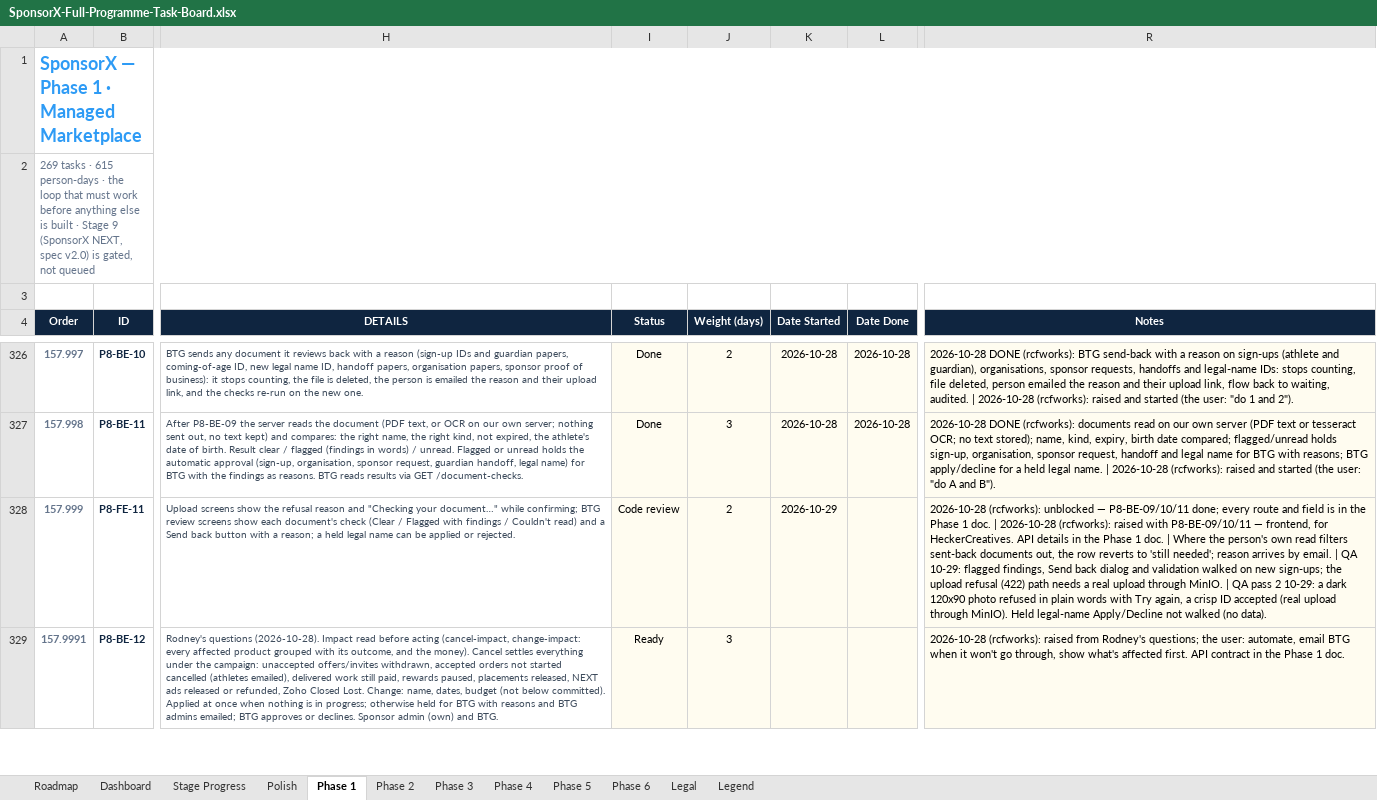
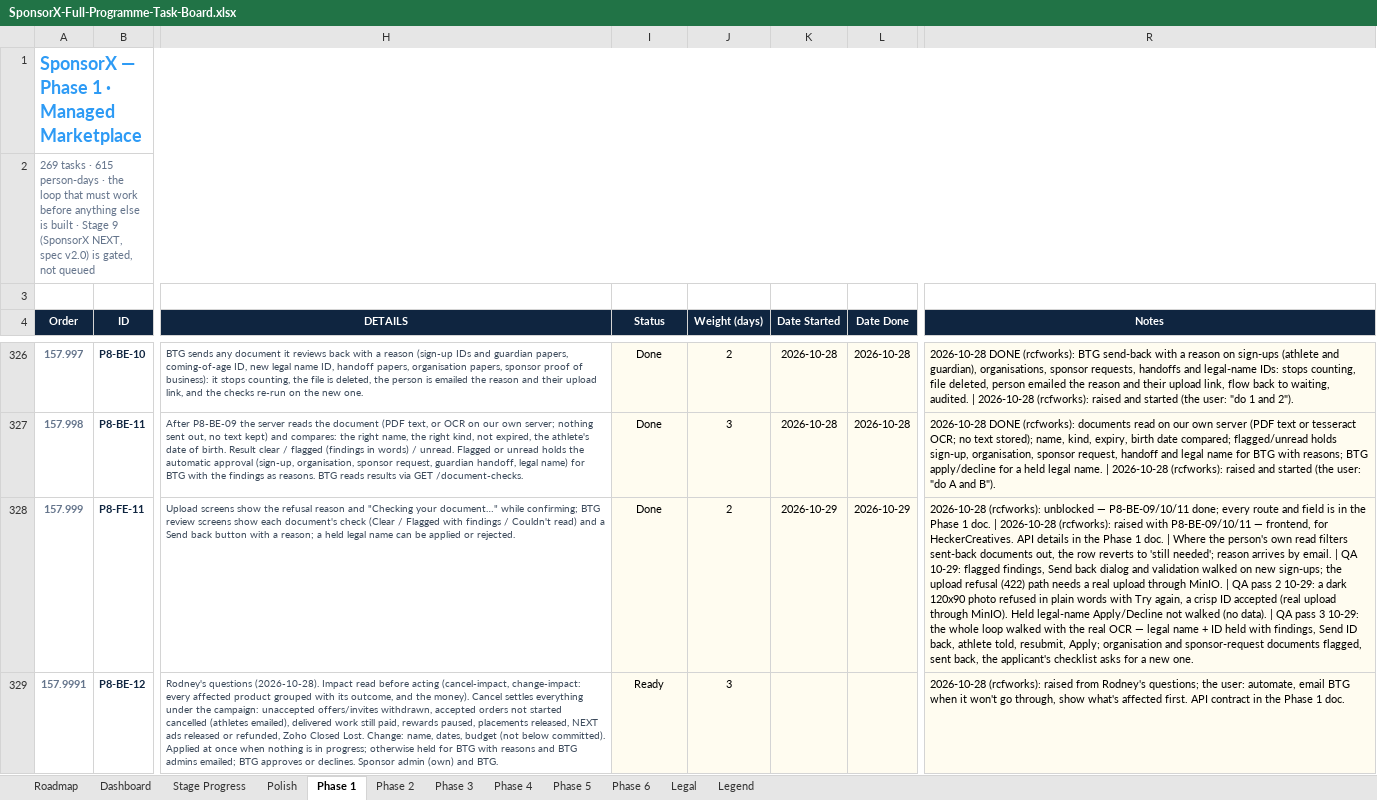
Before and after one commit to BTG-Sports/sponsorX_dev, an Excel workbook: Claude outputs/SponsorX-Full-Programme-Task-Board.xlsx, sheet Phase 1, drawn as a sheet; only a part is shown, gaps mark what is left out; values as stored, in another font and other column widths than the file's, no borders; conditional formats not drawn; the diff covers the shown part only; the diff names each change by its address in the sheet, - before the commit and + after, or states it on an @@ line.

```diff
--- a/Claude outputs/SponsorX-Full-Programme-Task-Board.xlsx (sheet Phase 1)
+++ b/Claude outputs/SponsorX-Full-Programme-Task-Board.xlsx (sheet Phase 1)
-I328 (Status): Code review
+I328 (Status): Done
-L328 (Date Done): (empty)
+L328 (Date Done): 2026-10-29
-R328 (Notes): …(no data).
+R328 (Notes): …(no data). | QA pass 3 10-29: the whole loop walked with the real OCR — legal name + ID held with findings, Send ID back, athlete told, resubmit, Apply; organisation and sponsor-request documents flagged, sent back, the applicant's checklist asks for a new one.
```
Also changed, not shown: 1 edited cell elsewhere in this sheet, sheet Polish, 4 other files.
